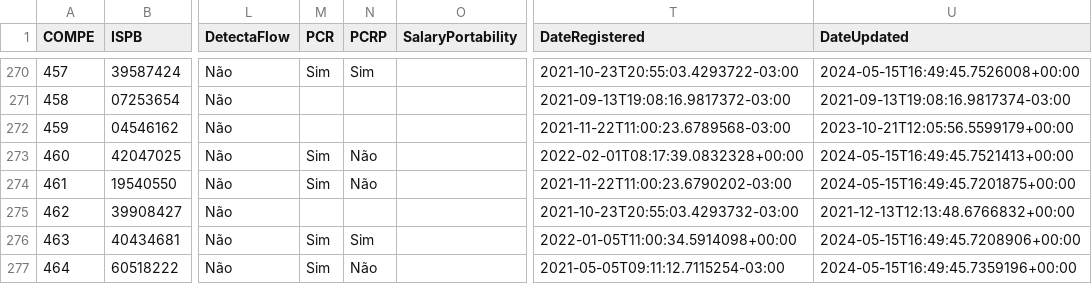
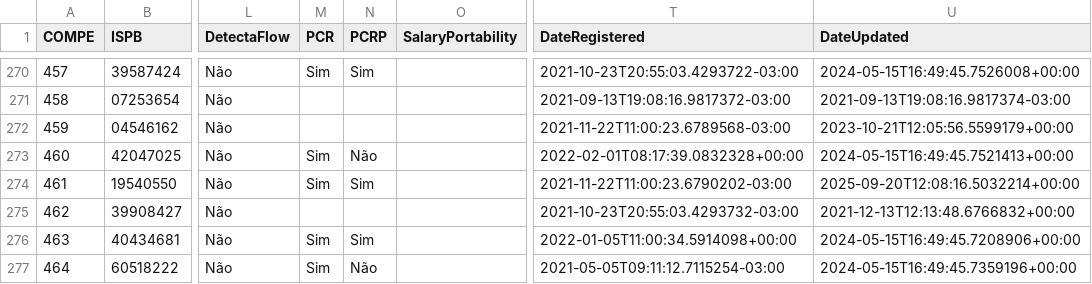
Before and after one commit to guibranco/BancosBrasileiros, a CSV file: data/bancos.csv, drawn as a sheet; only a part is shown, gaps mark what is left out; the diff names each change by its address in the sheet, - before the commit and + after, or states it on an @@ line.

```diff
--- a/data/bancos.csv
+++ b/data/bancos.csv
-N274 (PCRP): Não
+N274 (PCRP): Sim
-U274 (DateUpdated): 2024-05-15T16:49:45.7201875+00:00
+U274 (DateUpdated): 2025-09-20T12:08:16.5032214+00:00
```
Also changed, not shown: 5 other files.
